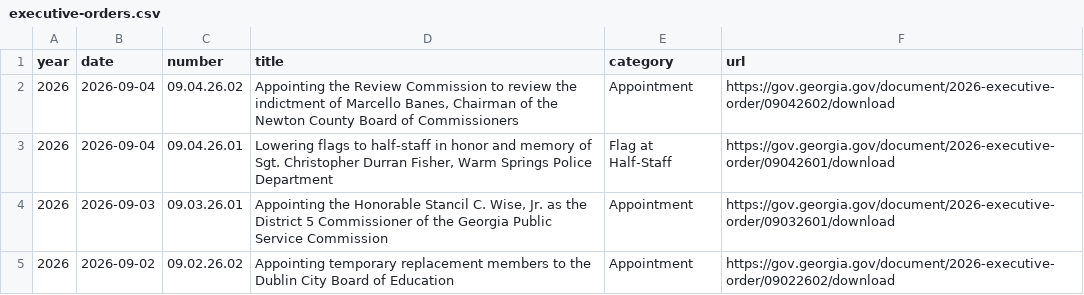
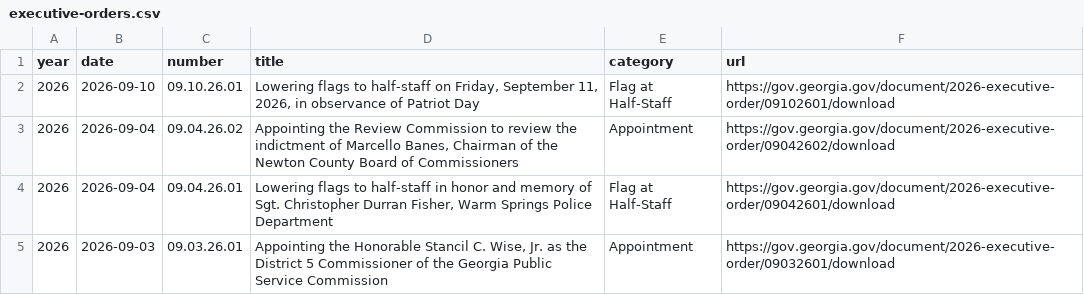
Before and after one commit to Votega/ga-executive-orders, a CSV file: data/executive-orders.csv, drawn as a sheet; only a part is shown; the shorter side is filled out with more unchanged rows; the diff names each change by its address in the sheet, - before the commit and + after, or states it on an @@ line.

Commit message:
Publish data/executive-orders.csv from votega.org

```diff
--- a/data/executive-orders.csv
+++ b/data/executive-orders.csv
+row 2: 2026 | 2026-09-10 | 09.10.26.01 | Lowering flags to half-staff on Friday, September 11, 2026, in observance of Patriot Day | Flag at Half-Staff | https://gov.georgia.gov/document/2026-executive-order/09102601/download
```
